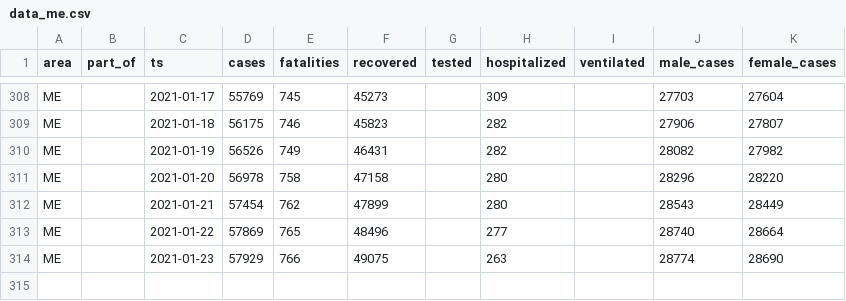
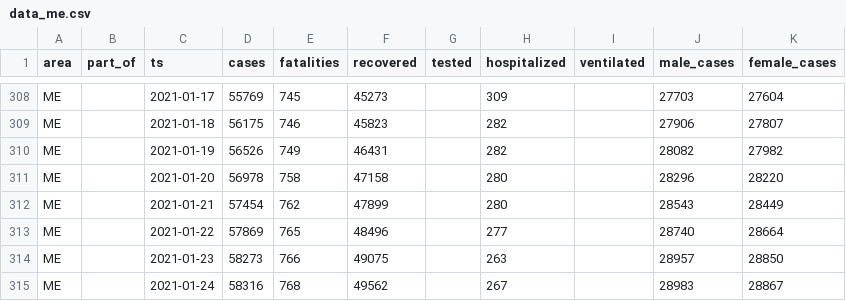
Before and after one commit to aleksandar-jovicic/COVID19-Montenegro, a CSV file: data_me.csv, drawn as a sheet; only a part is shown, gaps mark what is left out.

```diff
--- a/data_me.csv
+++ b/data_me.csv
@@ -313,2 +313,3 @@ ME,,2021-01-21,57454,762,47899,,280,,28543,28449
 ME,,2021-01-22,57869,765,48496,,277,,28740,28664
-ME,,2021-01-23,57929,766,49075,,263,,28774,28690
+ME,,2021-01-23,58273,766,49075,,263,,28957,28850
+ME,,2021-01-24,58316,768,49562,,267,,28983,28867
```
Also changed, not shown: timeseries.csv.
